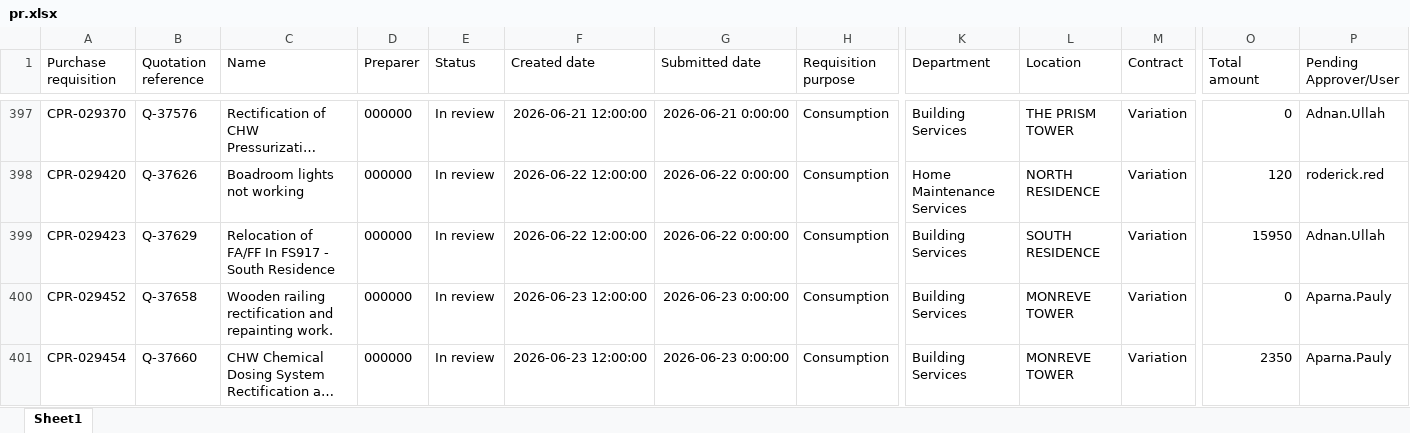
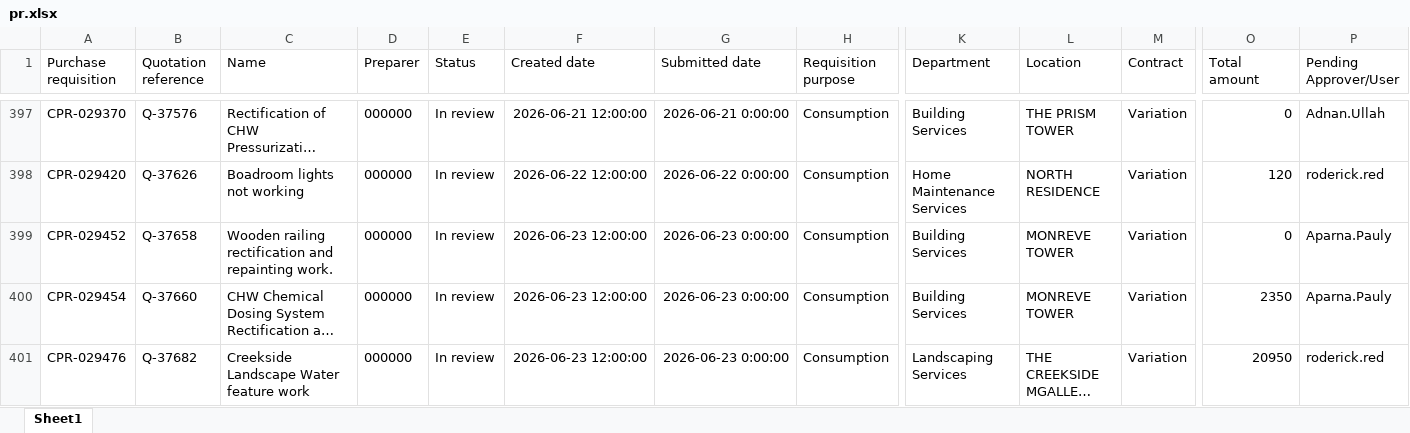
Before and after one commit to Chandansah605/PR-PO-Pipeline-Dashboard, an Excel workbook: pr.xlsx, sheet Sheet1, drawn as a sheet; only a part is shown, gaps mark what is left out; the shorter side is filled out with more unchanged rows; long unchanged cells end in …; values as stored, in another font and other column widths than the file's, no borders; table styles not drawn; removed rows and columns are numbered as before the commit, all else as after; rows hold the shown columns only; the diff covers the shown part only; the diff names each change by its address in the sheet, - before the commit and + after, or states it on an @@ line.

```diff
--- a/pr.xlsx (sheet Sheet1)
+++ b/pr.xlsx (sheet Sheet1)
-row 399: CPR-029423 | Q-37629 | Relocation of FA/FF In FS917 - South Residence | 000000 | In review | 2026-06-22 12:00:00 | 2026-06-22 0:00:00 | Consumption | Building Services | SOUTH RESIDENCE | Variation | 15950 | Adnan.Ullah
```
Also changed, not shown: 8 added rows, 6 removed rows and 18 edited cells elsewhere in this sheet, po.xlsx, 1 other file.
